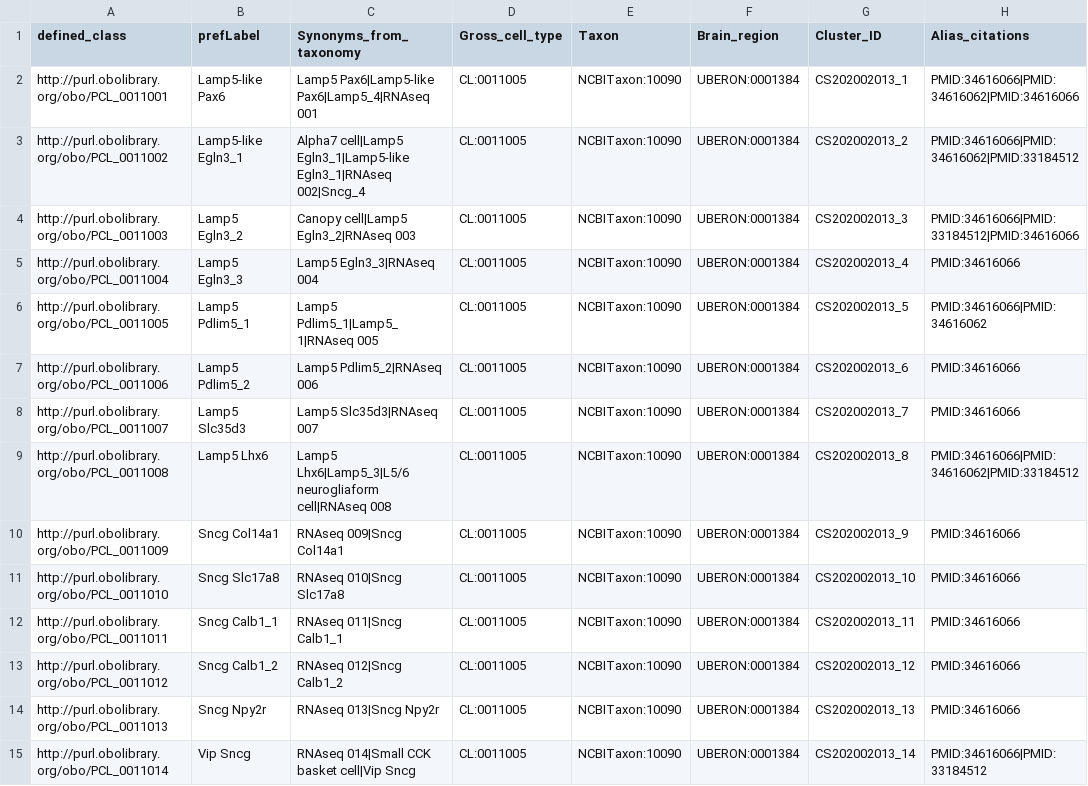
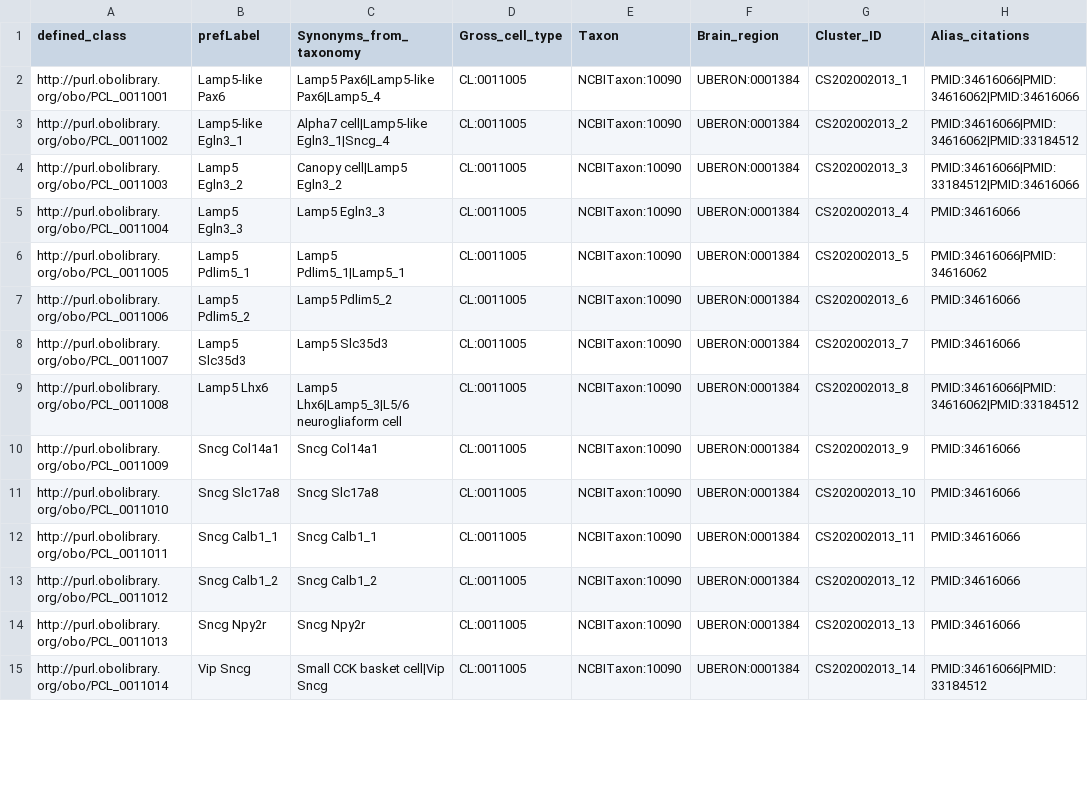
Before and after one commit to obophenotype/brain_data_standards_ontologies, a TSV file: src/patterns/data/default/CCN202002013_class_base.tsv, drawn as a sheet; only a part is shown; the diff covers the shown part only; the diff names each change by its address in the sheet, - before the commit and + after, or states it on an @@ line.

```diff
--- a/src/patterns/data/default/CCN202002013_class_base.tsv
+++ b/src/patterns/data/default/CCN202002013_class_base.tsv
-C2 (Synonyms_from_taxonomy): Lamp5 Pax6|Lamp5-like Pax6|Lamp5_4|RNAseq 001
+C2 (Synonyms_from_taxonomy): Lamp5 Pax6|Lamp5-like Pax6|Lamp5_4
-C3 (Synonyms_from_taxonomy): Alpha7 cell|Lamp5 Egln3_1|Lamp5-like Egln3_1|RNAseq 002|Sncg_4
+C3 (Synonyms_from_taxonomy): Alpha7 cell|Lamp5-like Egln3_1|Sncg_4
-C4 (Synonyms_from_taxonomy): Canopy cell|Lamp5 Egln3_2|RNAseq 003
+C4 (Synonyms_from_taxonomy): Canopy cell|Lamp5 Egln3_2
-C5 (Synonyms_from_taxonomy): Lamp5 Egln3_3|RNAseq 004
+C5 (Synonyms_from_taxonomy): Lamp5 Egln3_3
-C6 (Synonyms_from_taxonomy): Lamp5 Pdlim5_1|Lamp5_1|RNAseq 005
+C6 (Synonyms_from_taxonomy): Lamp5 Pdlim5_1|Lamp5_1
-C7 (Synonyms_from_taxonomy): Lamp5 Pdlim5_2|RNAseq 006
+C7 (Synonyms_from_taxonomy): Lamp5 Pdlim5_2
-C8 (Synonyms_from_taxonomy): Lamp5 Slc35d3|RNAseq 007
+C8 (Synonyms_from_taxonomy): Lamp5 Slc35d3
-C9 (Synonyms_from_taxonomy): …Lhx6|Lamp5_3|L5/6 neurogliaform cell|RNAseq 008
+C9 (Synonyms_from_taxonomy): …Lhx6|Lamp5_3|L5/6 neurogliaform cell
-C10 (Synonyms_from_taxonomy): RNAseq 009|Sncg Col14a1
+C10 (Synonyms_from_taxonomy): Sncg Col14a1
-C11 (Synonyms_from_taxonomy): RNAseq 010|Sncg Slc17a8
+C11 (Synonyms_from_taxonomy): Sncg Slc17a8
-C12 (Synonyms_from_taxonomy): RNAseq 011|Sncg Calb1_1
+C12 (Synonyms_from_taxonomy): Sncg Calb1_1
-C13 (Synonyms_from_taxonomy): RNAseq 012|Sncg Calb1_2
+C13 (Synonyms_from_taxonomy): Sncg Calb1_2
-C14 (Synonyms_from_taxonomy): RNAseq 013|Sncg Npy2r
+C14 (Synonyms_from_taxonomy): Sncg Npy2r
-C15 (Synonyms_from_taxonomy): RNAseq 014|Small CCK basket cell|Vip Sncg
+C15 (Synonyms_from_taxonomy): Small CCK basket cell|Vip Sncg
```
Also changed, not shown: 156 edited cells elsewhere in this file, src/patterns/data/default/CCN201912131_class_base.tsv, src/patterns/data/default/CCN201912132_class_base.tsv, 22 other files.
